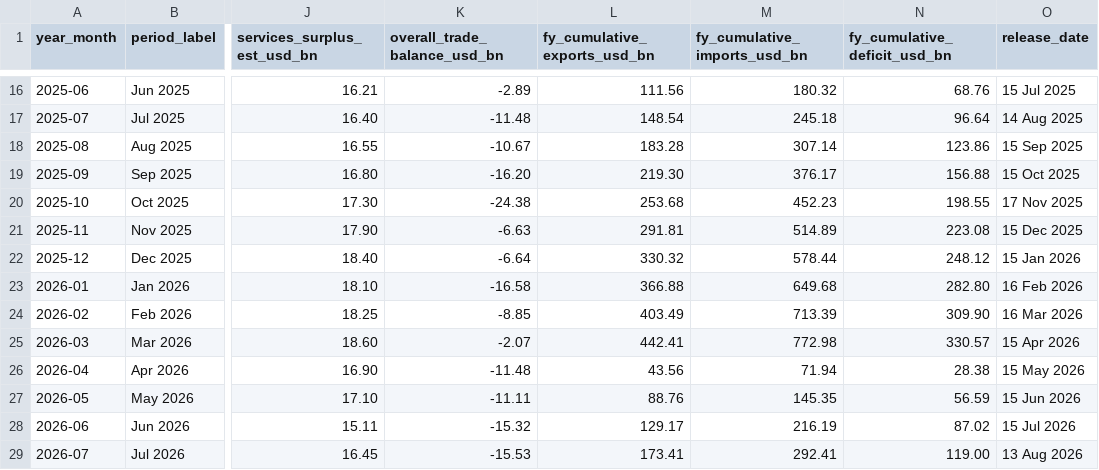
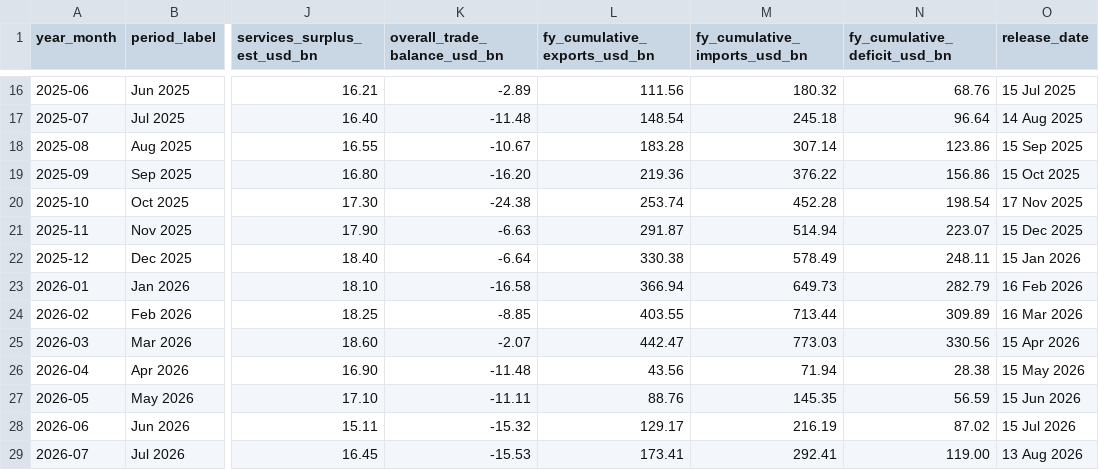
Before and after one commit to godsniper953-byte/ArthNiti, a CSV file: public/data/moci_merchandise_trade_official.csv, drawn as a sheet; only a part is shown, gaps mark what is left out; the diff covers the shown part only; the diff names each change by its address in the sheet, - before the commit and + after, or states it on an @@ line.

Commit message:
chore: update economic data and project metadata
- Update mock CPI data and trade statistics
- Rename package and bump version to 1.0.0
- Refine load testing documentation
- Update build dependencies

```diff
--- a/public/data/moci_merchandise_trade_official.csv
+++ b/public/data/moci_merchandise_trade_official.csv
-L19 (fy_cumulative_exports_usd_bn): 219.30
+L19 (fy_cumulative_exports_usd_bn): 219.36
-M19 (fy_cumulative_imports_usd_bn): 376.17
+M19 (fy_cumulative_imports_usd_bn): 376.22
-N19 (fy_cumulative_deficit_usd_bn): 156.88
+N19 (fy_cumulative_deficit_usd_bn): 156.86
-L20 (fy_cumulative_exports_usd_bn): 253.68
+L20 (fy_cumulative_exports_usd_bn): 253.74
-M20 (fy_cumulative_imports_usd_bn): 452.23
+M20 (fy_cumulative_imports_usd_bn): 452.28
-N20 (fy_cumulative_deficit_usd_bn): 198.55
+N20 (fy_cumulative_deficit_usd_bn): 198.54
-L21 (fy_cumulative_exports_usd_bn): 291.81
+L21 (fy_cumulative_exports_usd_bn): 291.87
-M21 (fy_cumulative_imports_usd_bn): 514.89
+M21 (fy_cumulative_imports_usd_bn): 514.94
-N21 (fy_cumulative_deficit_usd_bn): 223.08
+N21 (fy_cumulative_deficit_usd_bn): 223.07
-L22 (fy_cumulative_exports_usd_bn): 330.32
+L22 (fy_cumulative_exports_usd_bn): 330.38
-M22 (fy_cumulative_imports_usd_bn): 578.44
+M22 (fy_cumulative_imports_usd_bn): 578.49
-N22 (fy_cumulative_deficit_usd_bn): 248.12
+N22 (fy_cumulative_deficit_usd_bn): 248.11
-L23 (fy_cumulative_exports_usd_bn): 366.88
+L23 (fy_cumulative_exports_usd_bn): 366.94
-M23 (fy_cumulative_imports_usd_bn): 649.68
+M23 (fy_cumulative_imports_usd_bn): 649.73
-N23 (fy_cumulative_deficit_usd_bn): 282.80
+N23 (fy_cumulative_deficit_usd_bn): 282.79
-L24 (fy_cumulative_exports_usd_bn): 403.49
+L24 (fy_cumulative_exports_usd_bn): 403.55
-M24 (fy_cumulative_imports_usd_bn): 713.39
+M24 (fy_cumulative_imports_usd_bn): 713.44
-N24 (fy_cumulative_deficit_usd_bn): 309.90
+N24 (fy_cumulative_deficit_usd_bn): 309.89
-L25 (fy_cumulative_exports_usd_bn): 442.41
+L25 (fy_cumulative_exports_usd_bn): 442.47
-M25 (fy_cumulative_imports_usd_bn): 772.98
+M25 (fy_cumulative_imports_usd_bn): 773.03
-N25 (fy_cumulative_deficit_usd_bn): 330.57
+N25 (fy_cumulative_deficit_usd_bn): 330.56
```
Also changed, not shown: 9 edited cells elsewhere in this file, 12 other files.
